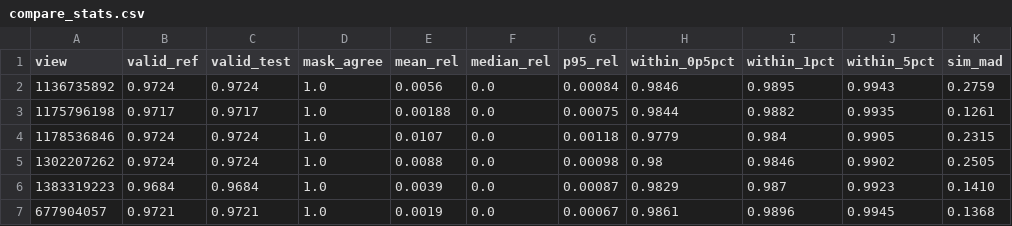
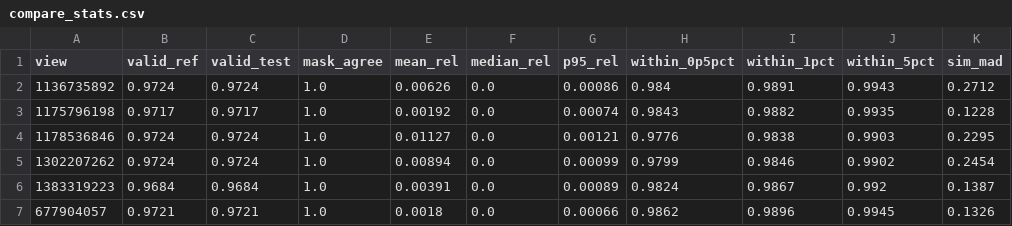
Before and after one commit to dspl1236/cheshire, a CSV file: docs/validation/monstree-mini6/compare_stats.csv, drawn as a sheet.

```diff
--- a/docs/validation/monstree-mini6/compare_stats.csv
+++ b/docs/validation/monstree-mini6/compare_stats.csv
@@ -1,7 +1,7 @@
 view,valid_ref,valid_test,mask_agree,mean_rel,median_rel,p95_rel,within_0p5pct,within_1pct,within_5pct,sim_mad
-1136735892,0.9724,0.9724,1.0,0.0056,0.0,0.00084,0.9846,0.9895,0.9943,0.2759
-1175796198,0.9717,0.9717,1.0,0.00188,0.0,0.00075,0.9844,0.9882,0.9935,0.1261
-1178536846,0.9724,0.9724,1.0,0.0107,0.0,0.00118,0.9779,0.984,0.9905,0.2315
-1302207262,0.9724,0.9724,1.0,0.0088,0.0,0.00098,0.98,0.9846,0.9902,0.2505
-1383319223,0.9684,0.9684,1.0,0.0039,0.0,0.00087,0.9829,0.987,0.9923,0.1410
-677904057,0.9721,0.9721,1.0,0.0019,0.0,0.00067,0.9861,0.9896,0.9945,0.1368
+1136735892,0.9724,0.9724,1.0,0.00626,0.0,0.00086,0.984,0.9891,0.9943,0.2712
+1175796198,0.9717,0.9717,1.0,0.00192,0.0,0.00074,0.9843,0.9882,0.9935,0.1228
+1178536846,0.9724,0.9724,1.0,0.01127,0.0,0.00121,0.9776,0.9838,0.9903,0.2295
+1302207262,0.9724,0.9724,1.0,0.00894,0.0,0.00099,0.9799,0.9846,0.9902,0.2454
+1383319223,0.9684,0.9684,1.0,0.00391,0.0,0.00089,0.9824,0.9867,0.992,0.1387
+677904057,0.9721,0.9721,1.0,0.0018,0.0,0.00066,0.9862,0.9896,0.9945,0.1326
```
Also changed, not shown: docs/validation/monstree-full/compare_stats.csv, 15 other files.
